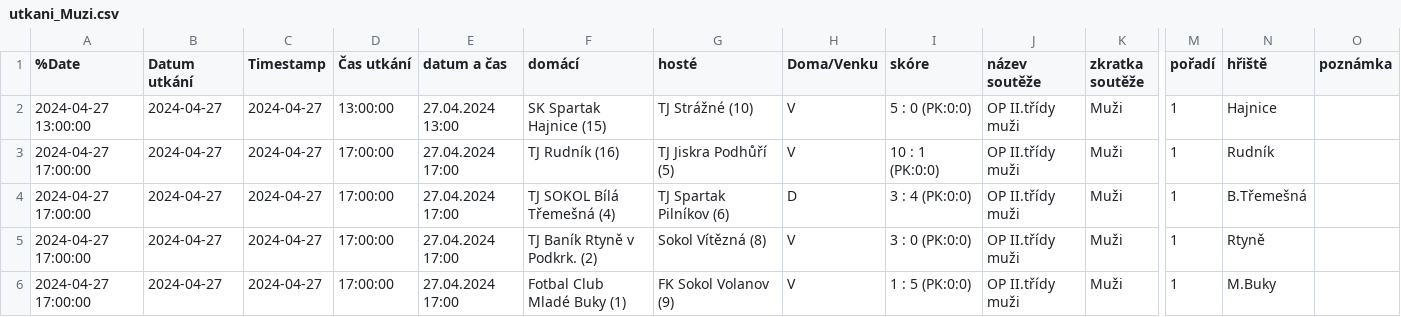
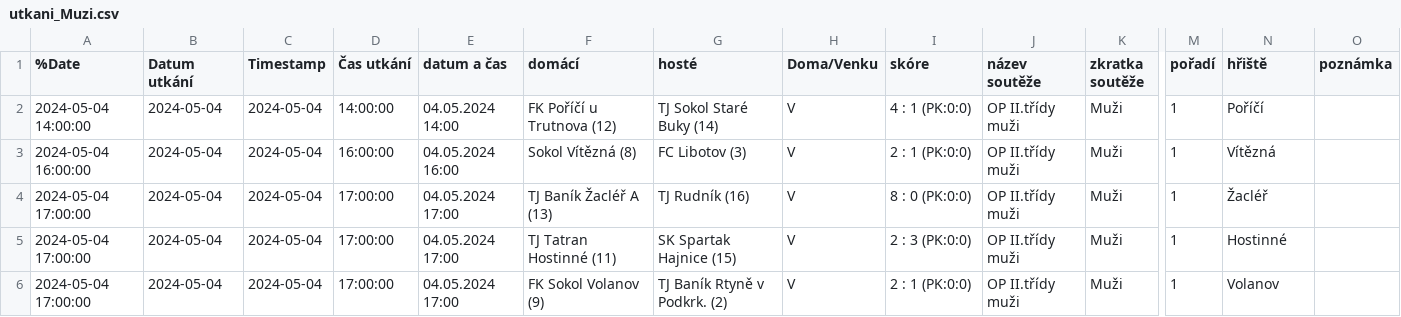
Before and after one commit to MustafaHadzi/bt_matches, a CSV file: utkani_Muzi.csv, drawn as a sheet; only a part is shown, gaps mark what is left out; the diff covers the shown part only; the diff names each change by its address in the sheet, - before the commit and + after, or states it on an @@ line.

Commit message:
Committing file utkani_Muzi.csv

```diff
--- a/utkani_Muzi.csv
+++ b/utkani_Muzi.csv
-A2 (%Date): 2024-04-27 13:00:00
+A2 (%Date): 2024-05-04 14:00:00
-B2:B6 (Datum utkání): 2024-04-27
+B2:B6 (Datum utkání): 2024-05-04
-C2:C6 (Timestamp): 2024-04-27
+C2:C6 (Timestamp): 2024-05-04
-D2 (Čas utkání): 13:00:00
+D2 (Čas utkání): 14:00:00
-E2 (datum a čas): 27.04.2024 13:00
+E2 (datum a čas): 04.05.2024 14:00
-F2 (domácí): SK Spartak Hajnice (15)
+F2 (domácí): FK Poříčí u Trutnova (12)
-G2 (hosté): TJ Strážné (10)
+G2 (hosté): TJ Sokol Staré Buky (14)
-I2 (skóre): 5 : 0 (PK:0:0)
+I2 (skóre): 4 : 1 (PK:0:0)
-N2 (hřiště): Hajnice
+N2 (hřiště): Poříčí
-A3 (%Date): 2024-04-27 17:00:00
+A3 (%Date): 2024-05-04 16:00:00
-D3 (Čas utkání): 17:00:00
+D3 (Čas utkání): 16:00:00
-E3 (datum a čas): 27.04.2024 17:00
+E3 (datum a čas): 04.05.2024 16:00
-F3 (domácí): TJ Rudník (16)
+F3 (domácí): Sokol Vítězná (8)
-G3 (hosté): TJ Jiskra Podhůří (5)
+G3 (hosté): FC Libotov (3)
-I3 (skóre): 10 : 1 (PK:0:0)
+I3 (skóre): 2 : 1 (PK:0:0)
-N3 (hřiště): Rudník
+N3 (hřiště): Vítězná
-A4:A6 (%Date): 2024-04-27 17:00:00
+A4:A6 (%Date): 2024-05-04 17:00:00
-E4:E6 (datum a čas): 27.04.2024 17:00
+E4:E6 (datum a čas): 04.05.2024 17:00
-F4 (domácí): TJ SOKOL Bílá Třemešná (4)
+F4 (domácí): TJ Baník Žacléř A (13)
-G4 (hosté): TJ Spartak Pilníkov (6)
+G4 (hosté): TJ Rudník (16)
-H4 (Doma/Venku): D
+H4 (Doma/Venku): V
-I4 (skóre): 3 : 4 (PK:0:0)
+I4 (skóre): 8 : 0 (PK:0:0)
-N4 (hřiště): B.Třemešná
+N4 (hřiště): Žacléř
-F5 (domácí): TJ Baník Rtyně v Podkrk. (2)
+F5 (domácí): TJ Tatran Hostinné (11)
-G5 (hosté): Sokol Vítězná (8)
+G5 (hosté): SK Spartak Hajnice (15)
-I5 (skóre): 3 : 0 (PK:0:0)
+I5 (skóre): 2 : 3 (PK:0:0)
-N5 (hřiště): Rtyně
+N5 (hřiště): Hostinné
-F6 (domácí): Fotbal Club Mladé Buky (1)
+F6 (domácí): FK Sokol Volanov (9)
-G6 (hosté): FK Sokol Volanov (9)
+G6 (hosté): TJ Baník Rtyně v Podkrk. (2)
-I6 (skóre): 1 : 5 (PK:0:0)
+I6 (skóre): 2 : 1 (PK:0:0)
-N6 (hřiště): M.Buky
+N6 (hřiště): Volanov
```
Also changed, not shown: 25 edited cells elsewhere in this file.
